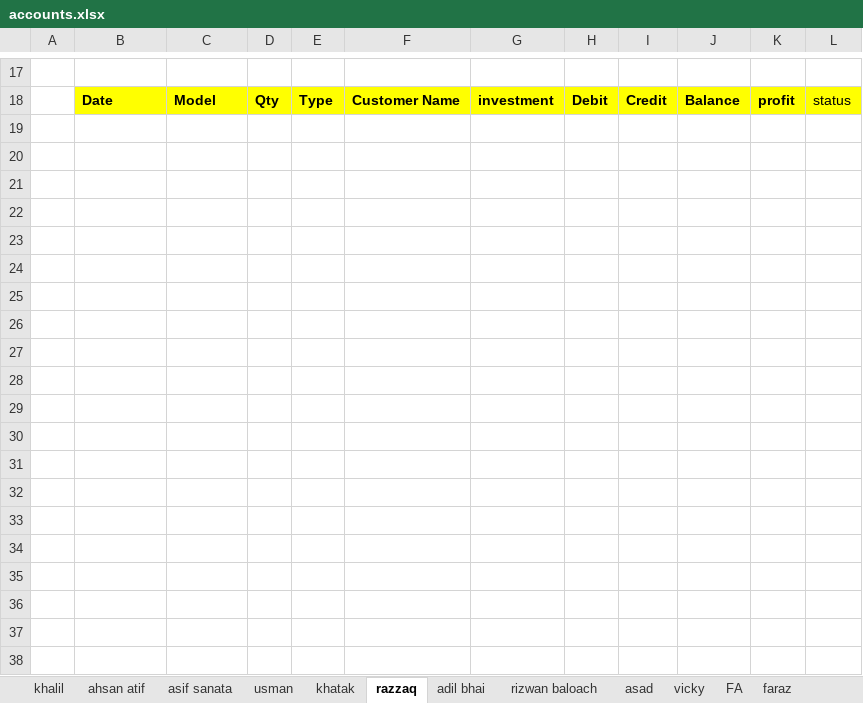
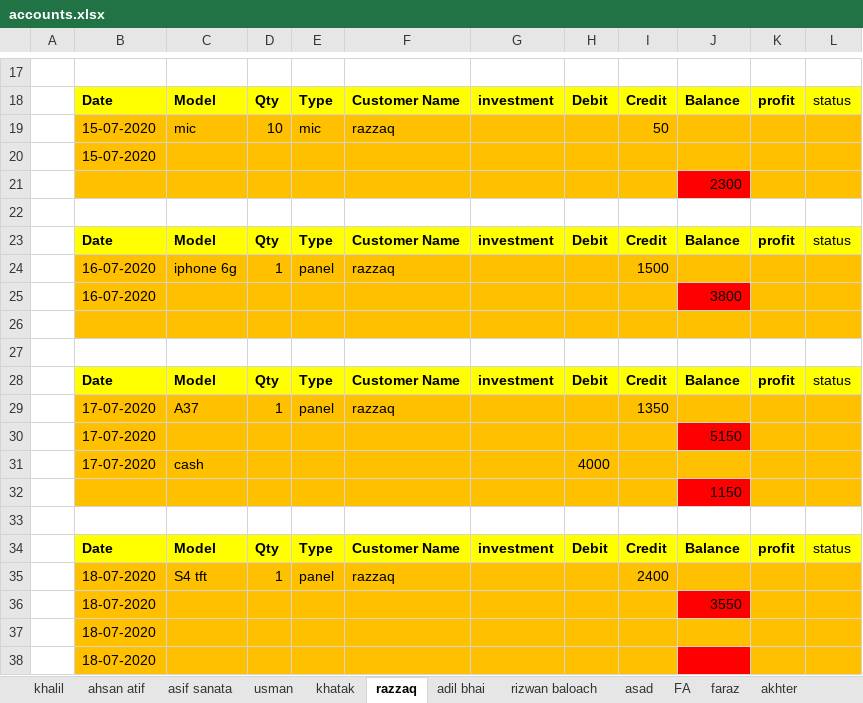
Before and after one commit to waqar321/shop-data, an Excel workbook: account/accounts.xlsx, sheet razzaq, drawn as a sheet; only a part is shown, gaps mark what is left out; values as stored, in another font and other column widths than the file's, no borders; the diff covers the shown part only; the diff names each change by its address in the sheet, - before the commit and + after, or states it on an @@ line.

```diff
--- a/account/accounts.xlsx (sheet razzaq)
+++ b/account/accounts.xlsx (sheet razzaq)
-sheet tab: vicky
+row 19:  | 15-07-2020 | mic | 10 | mic | razzaq |  |  | 50
+row 20:  | 15-07-2020
+row 21:  |  |  |  |  |  |  |  |  | 2300
+row 22: (empty)
+row 23:  | Date | Model | Qty | Type | Customer Name | investment | Debit | Credit | Balance | profit | status
+row 24:  | 16-07-2020 | iphone 6g | 1 | panel | razzaq |  |  | 1500
+row 25:  | 16-07-2020 |  |  |  |  |  |  |  | 3800
+row 26: (empty)
+row 27: (empty)
+row 28:  | Date | Model | Qty | Type | Customer Name | investment | Debit | Credit | Balance | profit | status
+row 29:  | 17-07-2020 | A37 | 1 | panel | razzaq |  |  | 1350
+row 30:  | 17-07-2020 |  |  |  |  |  |  |  | 5150
+row 31:  | 17-07-2020 | cash |  |  |  |  | 4000
+row 32:  |  |  |  |  |  |  |  |  | 1150
+row 33: (empty)
+row 34:  | Date | Model | Qty | Type | Customer Name | investment | Debit | Credit | Balance | profit | status
+row 35:  | 18-07-2020 | S4 tft | 1 | panel | razzaq |  |  | 2400
+row 36:  | 18-07-2020 |  |  |  |  |  |  |  | 3550
+row 37:  | 18-07-2020
+row 38:  | 18-07-2020
```
Also changed, not shown: 15 added rows elsewhere in this sheet, sheet FA, sheet akhter, sheet waqas, sheet usman, sheet ahsan atif, other sheet tabs, 3 other files.
